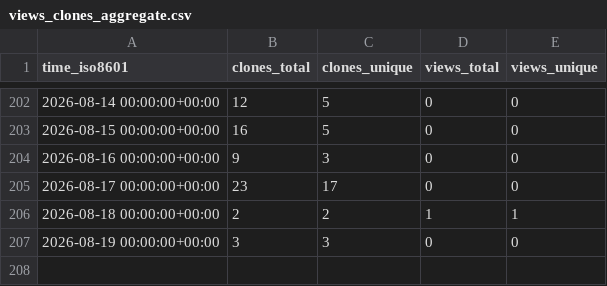
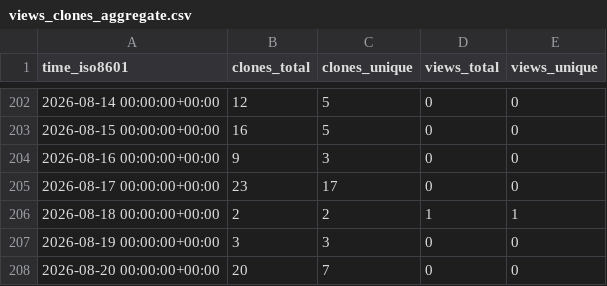
Before and after one commit to EarthSciML/Geodynamics.jl, a CSV file: EarthSciML/Geodynamics.jl/ghrs-data/views_clones_aggregate.csv, drawn as a sheet; only a part is shown, gaps mark what is left out.

```diff
--- a/EarthSciML/Geodynamics.jl/ghrs-data/views_clones_aggregate.csv
+++ b/EarthSciML/Geodynamics.jl/ghrs-data/views_clones_aggregate.csv
@@ -207 +207,2 @@ time_iso8601,clones_total,clones_unique,views_total,views_unique
 2026-08-19 00:00:00+00:00,3,3,0,0
+2026-08-20 00:00:00+00:00,20,7,0,0
```
Also changed, not shown: 1 other file.
